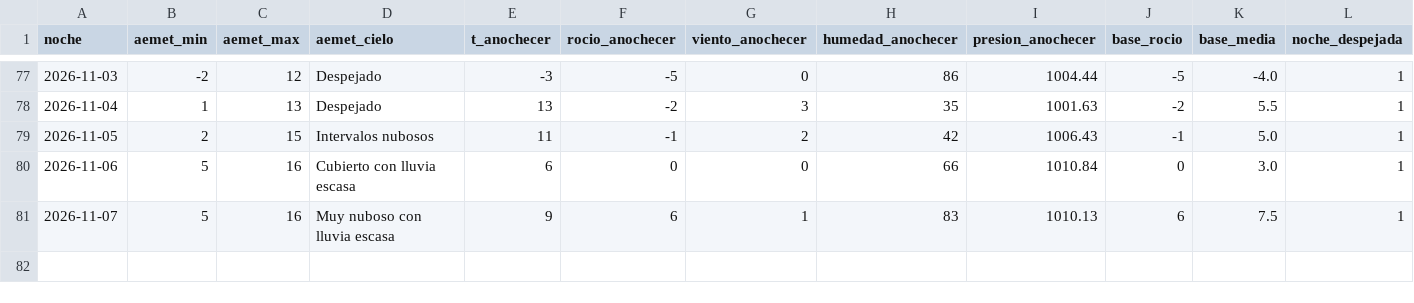
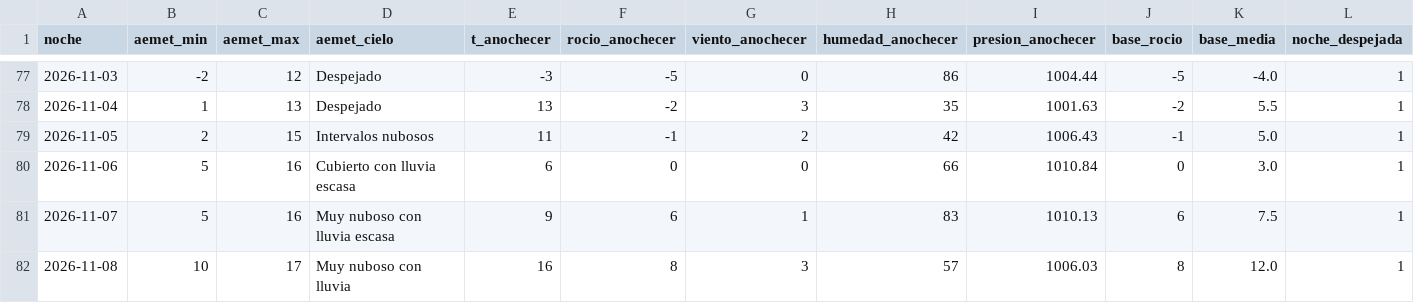
Before and after one commit to patriciadiezm/estacion, a CSV file: heladas_registro.csv, drawn as a sheet; only a part is shown, gaps mark what is left out; rows hold the shown columns only; the diff names each change by its address in the sheet, - before the commit and + after, or states it on an @@ line.

```diff
--- a/heladas_registro.csv
+++ b/heladas_registro.csv
+row 82: 2026-11-08 | 10 | 17 | Muy nuboso con lluvia | 16 | 8 | 3 | 57 | 1006.03 | 8 | 12.0 | 1
```
